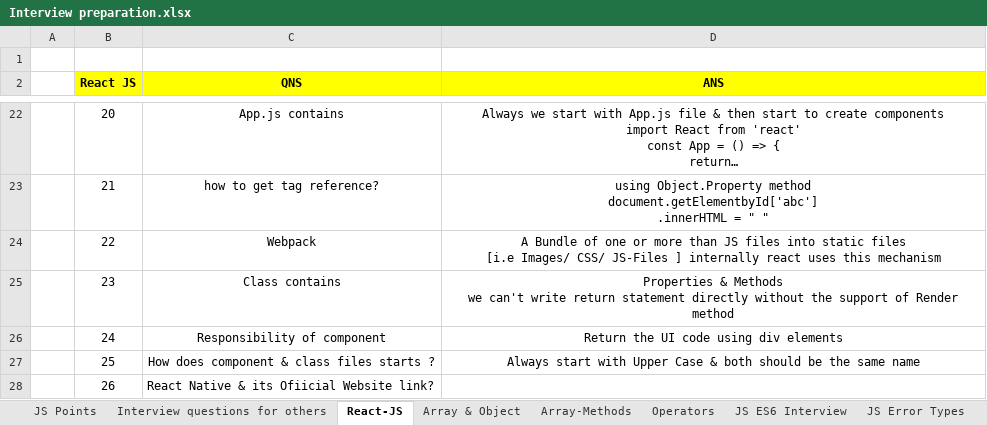
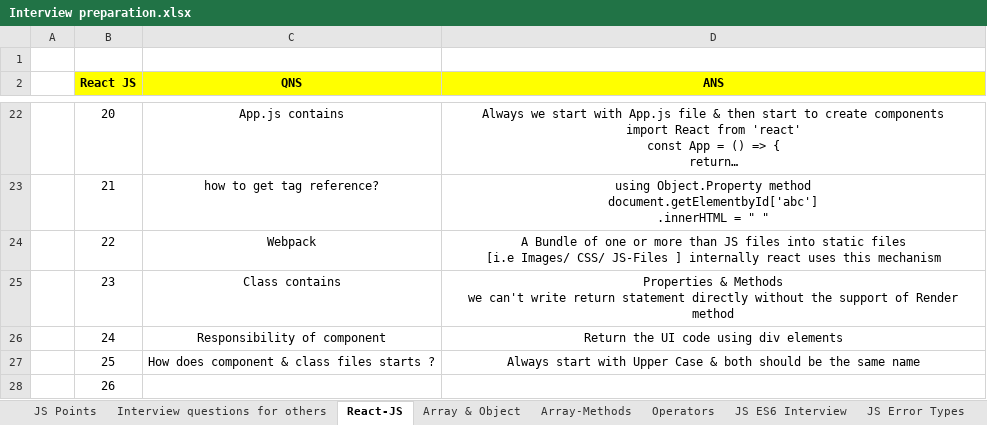
Before and after one commit to Mohd-Imad/Documentation, an Excel workbook: Interview preparation.xlsx, sheet React-JS, drawn as a sheet; only a part is shown, gaps mark what is left out; long unchanged cells end in …; values as stored, in another font and other column widths than the file's, no borders; the diff names each change by its address in the sheet, - before the commit and + after, or states it on an @@ line.

Commit message:
changed bt not reflected

```diff
--- a/Interview preparation.xlsx (sheet React-JS)
+++ b/Interview preparation.xlsx (sheet React-JS)
-C28 (QNS): React Native & its Ofiicial Website link?
+C28 (QNS): (empty)
```
Also changed, not shown: charts or pictures.
